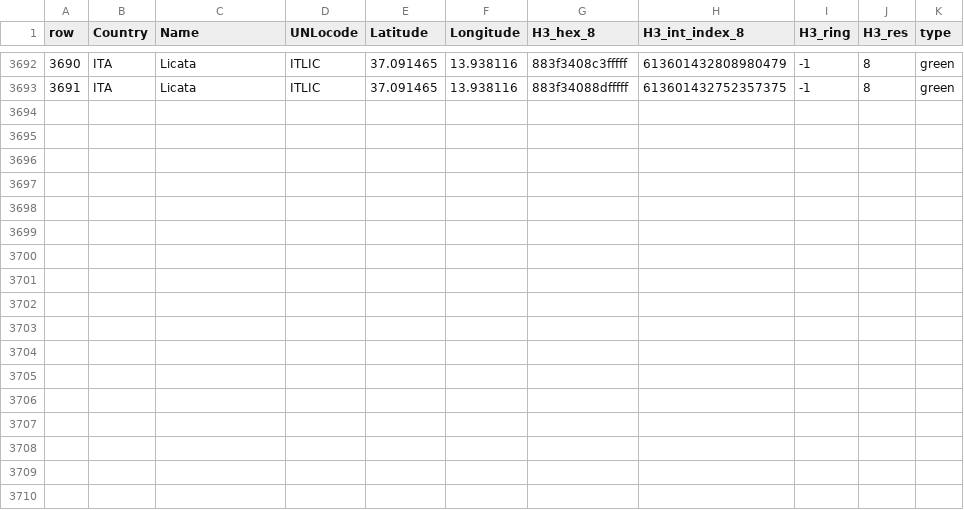
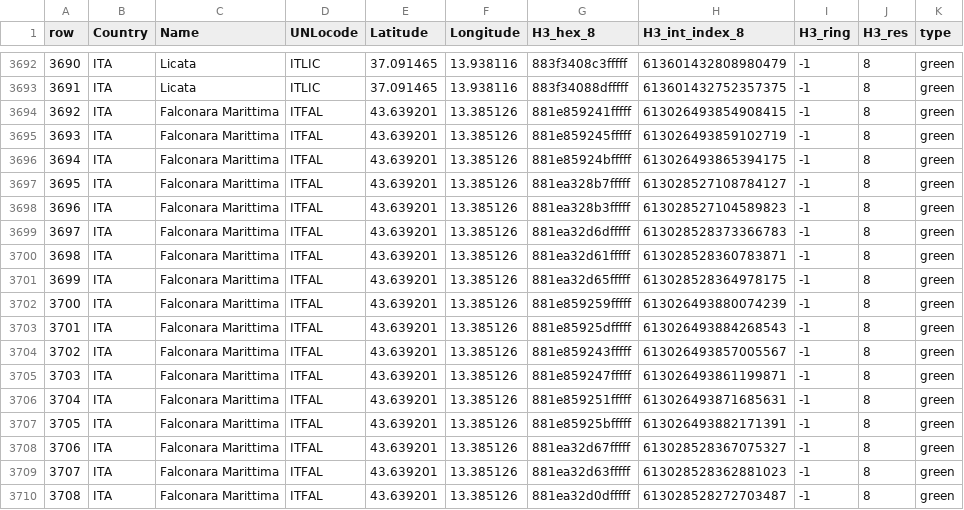
Before and after one commit to istat-methodology/istat-ais-lib, a CSV file: data/Porti_ITA_fitted_RES_8_V4.csv, drawn as a sheet; only a part is shown, gaps mark what is left out.

Commit message:
add Falconara Marittima ports to dataset

```diff
--- a/data/Porti_ITA_fitted_RES_8_V4.csv
+++ b/data/Porti_ITA_fitted_RES_8_V4.csv
@@ -3693 +3693,18 @@ row;Country;Name;UNLocode;Latitude;Longitude;H3_hex_8;H3_int_index_8;H3_ring;H3_
 3691;ITA;Licata;ITLIC;37.091465;13.938116;883f34088dfffff;613601432752357375;-1;8;green
+3692;ITA;Falconara Marittima;ITFAL;43.639201;13.385126;881e859241fffff;613026493854908415;-1;8;green
+3693;ITA;Falconara Marittima;ITFAL;43.639201;13.385126;881e859245fffff;613026493859102719;-1;8;green
+3694;ITA;Falconara Marittima;ITFAL;43.639201;13.385126;881e85924bfffff;613026493865394175;-1;8;green
+3695;ITA;Falconara Marittima;ITFAL;43.639201;13.385126;881ea328b7fffff;613028527108784127;-1;8;green
+3696;ITA;Falconara Marittima;ITFAL;43.639201;13.385126;881ea328b3fffff;613028527104589823;-1;8;green
+3697;ITA;Falconara Marittima;ITFAL;43.639201;13.385126;881ea32d6dfffff;613028528373366783;-1;8;green
+3698;ITA;Falconara Marittima;ITFAL;43.639201;13.385126;881ea32d61fffff;613028528360783871;-1;8;green
+3699;ITA;Falconara Marittima;ITFAL;43.639201;13.385126;881ea32d65fffff;613028528364978175;-1;8;green
+3700;ITA;Falconara Marittima;ITFAL;43.639201;13.385126;881e859259fffff;613026493880074239;-1;8;green
+3701;ITA;Falconara Marittima;ITFAL;43.639201;13.385126;881e85925dfffff;613026493884268543;-1;8;green
+3702;ITA;Falconara Marittima;ITFAL;43.639201;13.385126;881e859243fffff;613026493857005567;-1;8;green
+3703;ITA;Falconara Marittima;ITFAL;43.639201;13.385126;881e859247fffff;613026493861199871;-1;8;green
+3704;ITA;Falconara Marittima;ITFAL;43.639201;13.385126;881e859251fffff;613026493871685631;-1;8;green
+3705;ITA;Falconara Marittima;ITFAL;43.639201;13.385126;881e85925bfffff;613026493882171391;-1;8;green
+3706;ITA;Falconara Marittima;ITFAL;43.639201;13.385126;881ea32d67fffff;613028528367075327;-1;8;green
+3707;ITA;Falconara Marittima;ITFAL;43.639201;13.385126;881ea32d63fffff;613028528362881023;-1;8;green
+3708;ITA;Falconara Marittima;ITFAL;43.639201;13.385126;881ea32d0dfffff;613028528272703487;-1;8;green
```
